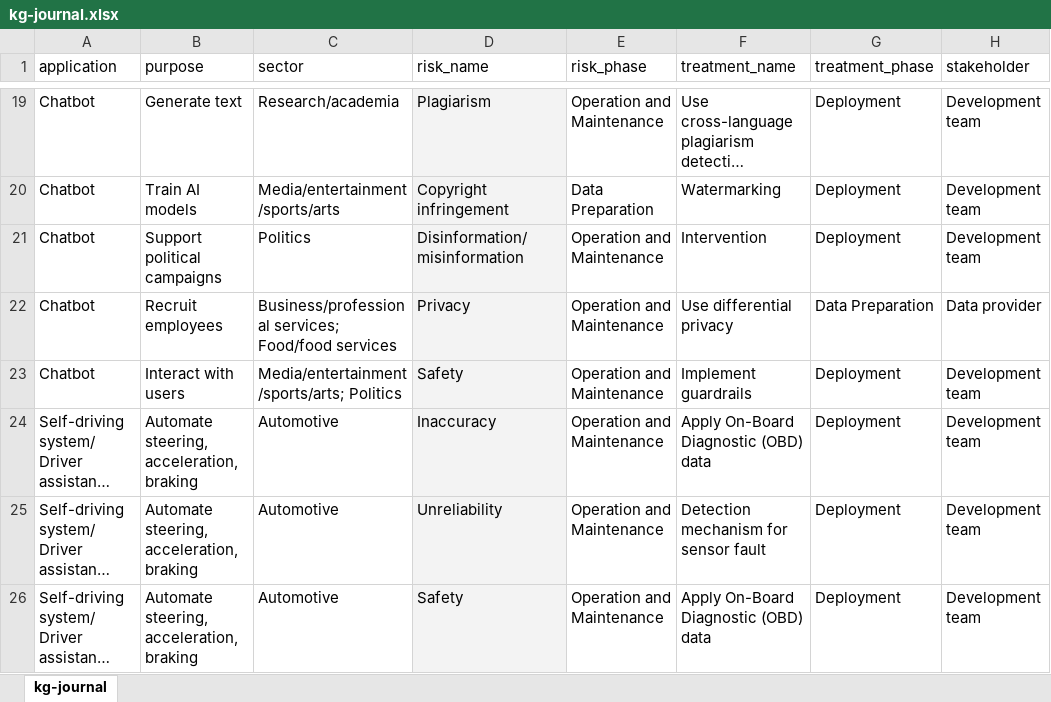
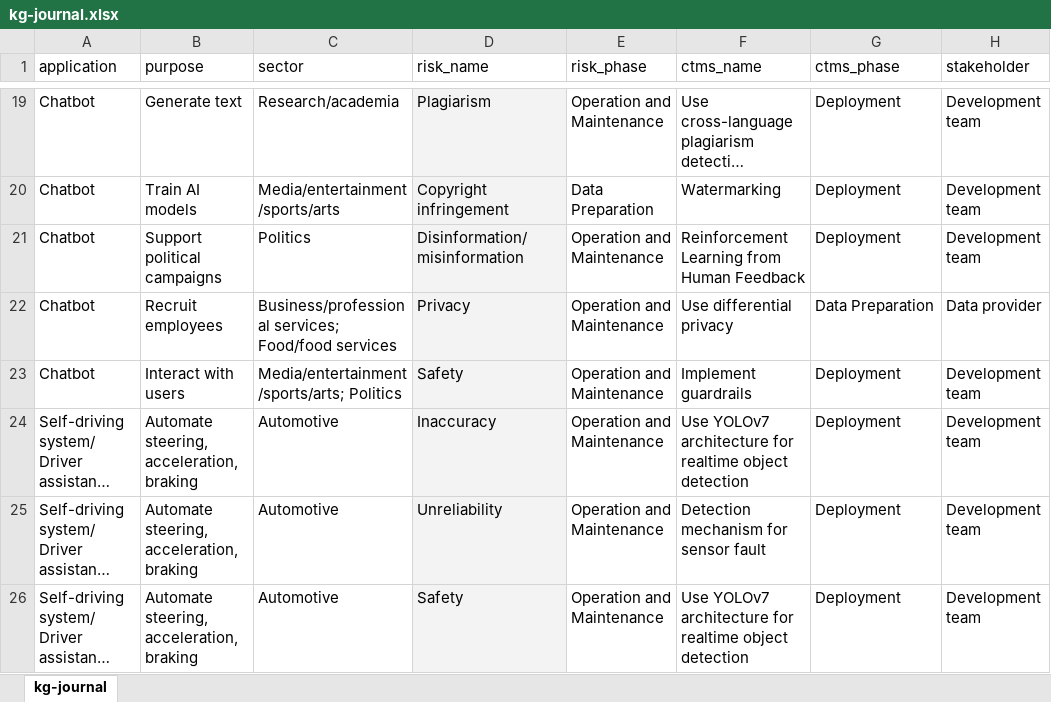
Before and after one commit to renaissance2005/fd-guidelines, an Excel workbook: kg-journal.xlsx, sheet kg-journal, drawn as a sheet; only a part is shown, gaps mark what is left out; long unchanged cells end in …; values as stored, in another font and other column widths than the file's, no borders; the diff covers the shown part only; the diff names each change by its address in the sheet, - before the commit and + after, or states it on an @@ line.

```diff
--- a/kg-journal.xlsx (sheet kg-journal)
+++ b/kg-journal.xlsx (sheet kg-journal)
-F1: treatment_name
+F1: ctms_name
-G1: treatment_phase
+G1: ctms_phase
-D21 (risk_name): Disinformation/misinformation
+D21 (risk_name): Disinformation/ misinformation
-F21 (ctms_name): Intervention
+F21 (ctms_name): Reinforcement Learning from Human Feedback
-F24 (ctms_name): Apply On-Board Diagnostic (OBD) data
+F24 (ctms_name): Use YOLOv7 architecture for realtime object detection
-F26 (ctms_name): Apply On-Board Diagnostic (OBD) data
+F26 (ctms_name): Use YOLOv7 architecture for realtime object detection
```
Also changed, not shown: 2 added rows, 2 removed rows, 15 edited cells and cell formats elsewhere in this sheet, 3 other files.
